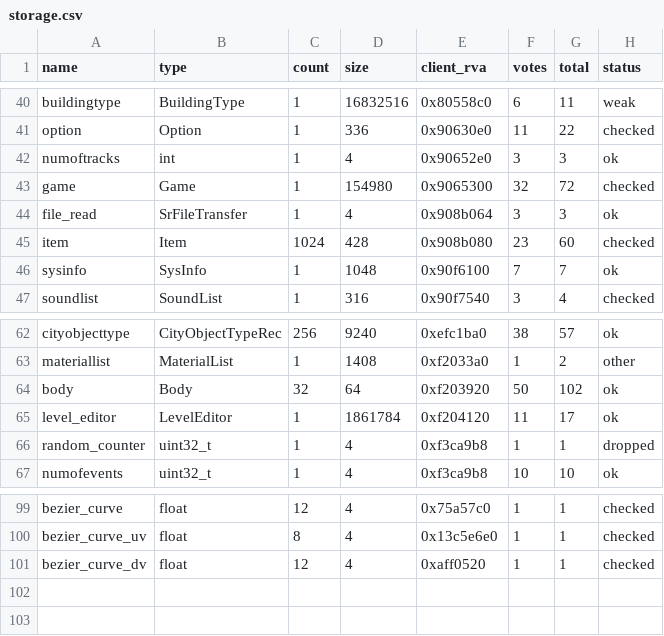
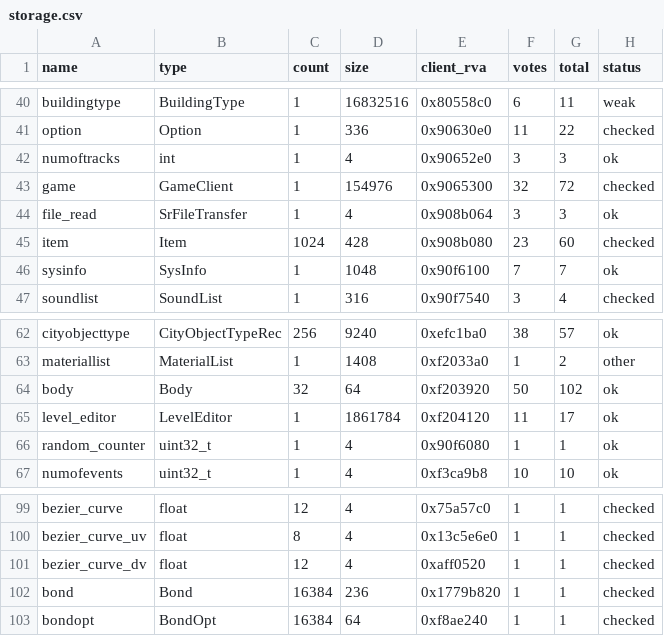
Before and after one commit to TheGreatVulpzin/OpenSubRosa24, a CSV file: analysis/client_win/storage.csv, drawn as a sheet; only a part is shown, gaps mark what is left out.

Commit message:
Client Game record type, shared code hooks, nine more adopted functions
The client game record has no end_time, so its fields sit 4 bytes before the
server fields in two areas. GameClient has the same field names at the client
offsets (gen_types.py game_client_offset), and the client adapter uses it for
sr_game. Shared code reads sr_game_end_time (a private variable in the client)
and calls sr_debug_cross (the debug cross of the client, nothing in the server).

bond, bondopt and random_counter get client addresses. check_adopted.py now
sees the macros of .c files.

Adopted: deleteplayer, playerteamkilltax (known difference: another tax
formula), human_calcarmtorque, itemweaponsimulation, playerai. Synthetic
calls: same on 40 to 60 calls each. getrandomvector2d is not tested by any
case and goes back to the pending list.

Full client gate: menu 88, play 321, play2 314 (one setupclient heap error
passes when run alone), only __GLeeGetExtensions differs. Server pipeline
--full: 0 differences.

```diff
--- a/analysis/client_win/storage.csv
+++ b/analysis/client_win/storage.csv
@@ -42,3 +42,3 @@ option,Option,1,336,0x90630e0,11,22,checked
 numoftracks,int,1,4,0x90652e0,3,3,ok
-game,Game,1,154980,0x9065300,32,72,checked
+game,GameClient,1,154976,0x9065300,32,72,checked
 file_read,SrFileTransfer,1,4,0x908b064,3,3,ok
@@ -65,3 +65,3 @@ body,Body,32,64,0xf203920,50,102,ok
 level_editor,LevelEditor,1,1861784,0xf204120,11,17,ok
-random_counter,uint32_t,1,4,0xf3ca9b8,1,1,dropped
+random_counter,uint32_t,1,4,0x90f6080,1,1,ok
 numofevents,uint32_t,1,4,0xf3ca9b8,10,10,ok
@@ -101 +101,3 @@ bezier_curve_uv,float,8,4,0x13c5e6e0,1,1,checked
 bezier_curve_dv,float,12,4,0xaff0520,1,1,checked
+bond,Bond,16384,236,0x1779b820,1,1,checked
+bondopt,BondOpt,16384,64,0xf8ae240,1,1,checked
```
Also changed, not shown: 17 other files.
